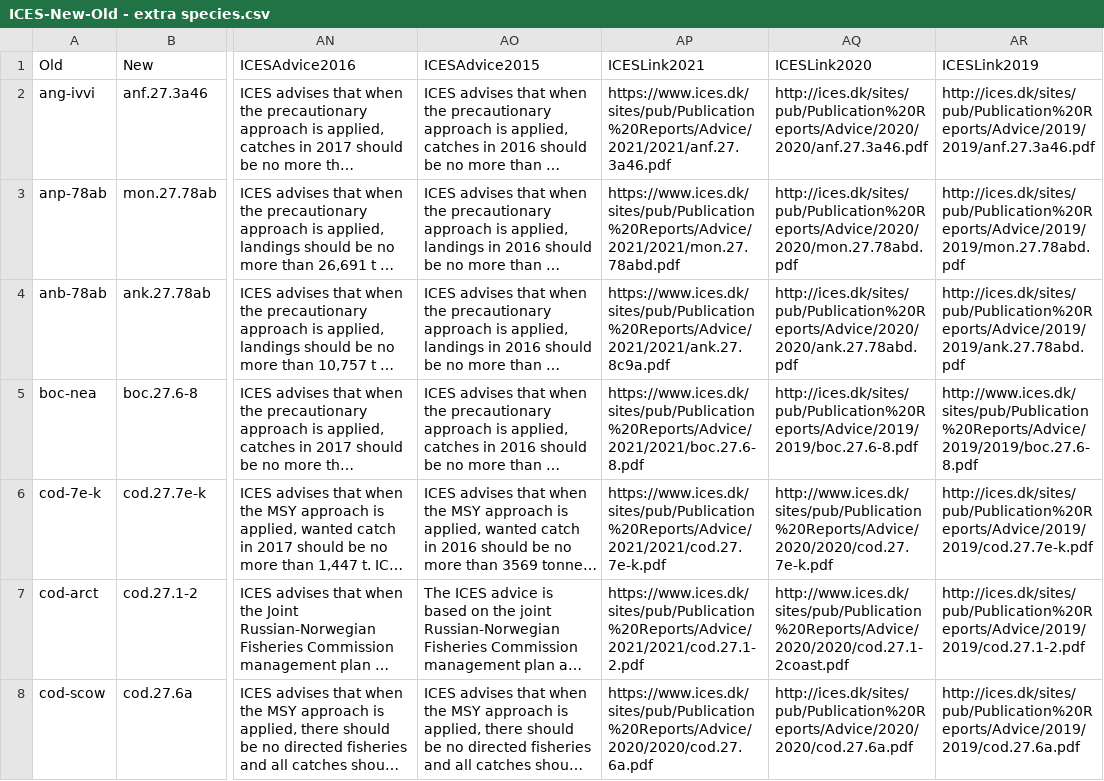
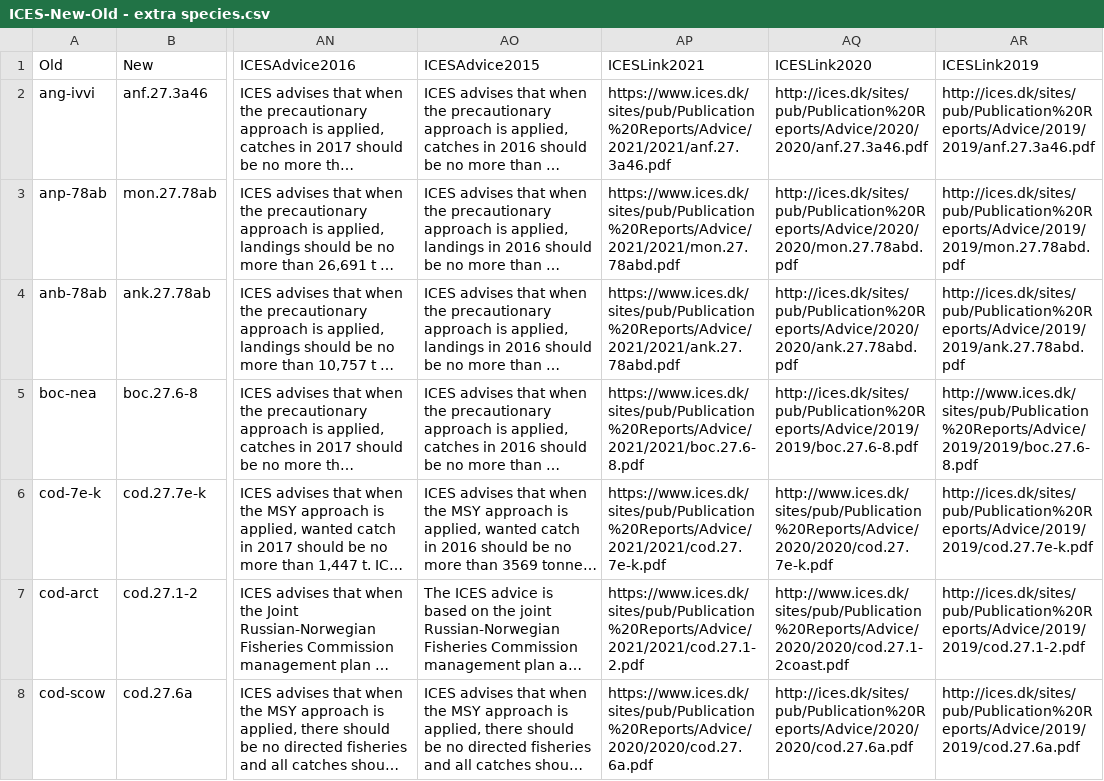
Before and after one commit to IrishMarineInstitute/digital-stockbook, a CSV file: ICES-New-Old - extra species.csv, drawn as a sheet; only a part is shown, gaps mark what is left out; long unchanged cells end in …; the diff covers the shown part only; the diff names each change by its address in the sheet, - before the commit and + after, or states it on an @@ line.

```diff
--- a/ICES-New-Old - extra species.csv
+++ b/ICES-New-Old - extra species.csv
-AP4 (ICESLink2021): https://www.ices.dk/sites/pub/Publication%20Reports/Advice/2021/2021/ank.27.8c9a.pdf
+AP4 (ICESLink2021): https://www.ices.dk/sites/pub/Publication%20Reports/Advice/2021/2021/ank.27.78abd.pdf
```
Also changed, not shown: 13 edited cells elsewhere in this file, ForecastingData.csv, 6 other files.
